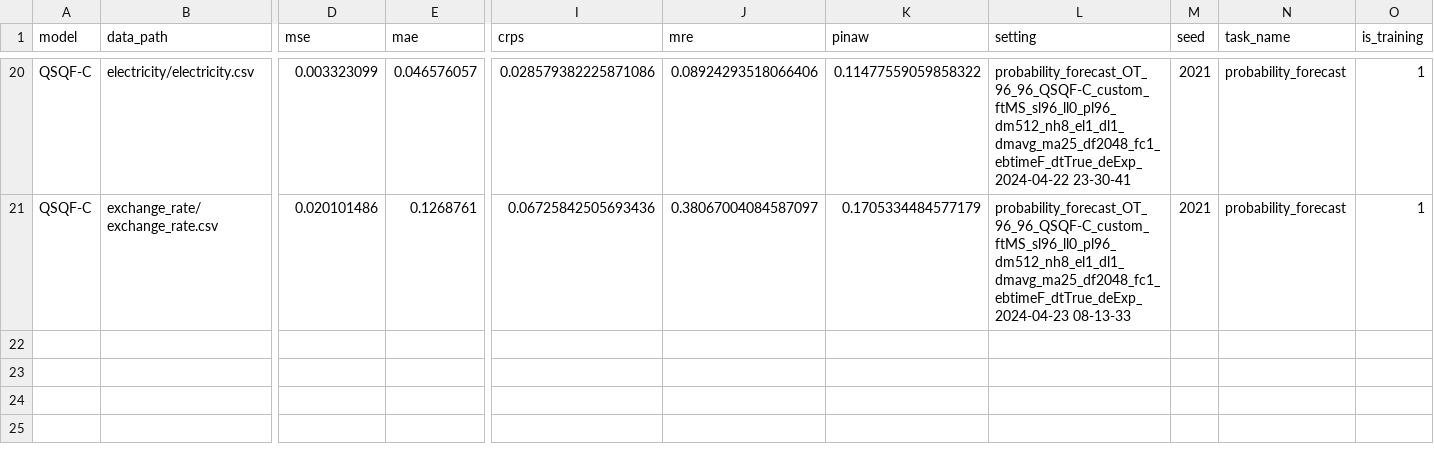
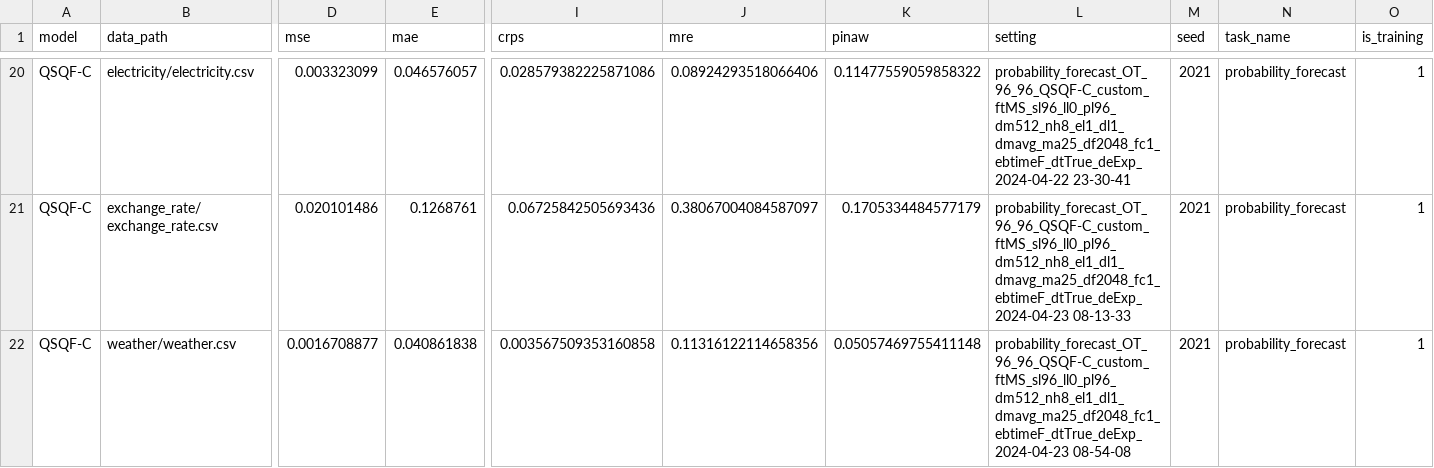
Before and after one commit to Jack251970/Time-Series-Library, a CSV file: data/probability_forecast/data_baseline.csv, drawn as a sheet; only a part is shown, gaps mark what is left out; rows hold the shown columns only; the diff names each change by its address in the sheet, - before the commit and + after, or states it on an @@ line.

Commit message:
测试

```diff
--- a/data/probability_forecast/data_baseline.csv
+++ b/data/probability_forecast/data_baseline.csv
+row 22: QSQF-C | weather/weather.csv | 0.0016708877 | 0.040861838 | 0.003567509353160858 | 0.11316122114658356 | 0.05057469755411148 | probability_forecast_OT_96_96_QSQF-C_custom_ftMS_sl96_ll0_pl96_dm512_nh8_el1_dl1_dmavg_ma25_df2048_fc1_ebtimeF_dtTrue_deExp_2024-04-23 08-54-08 | 2021 | probability_forecast | 1
```
